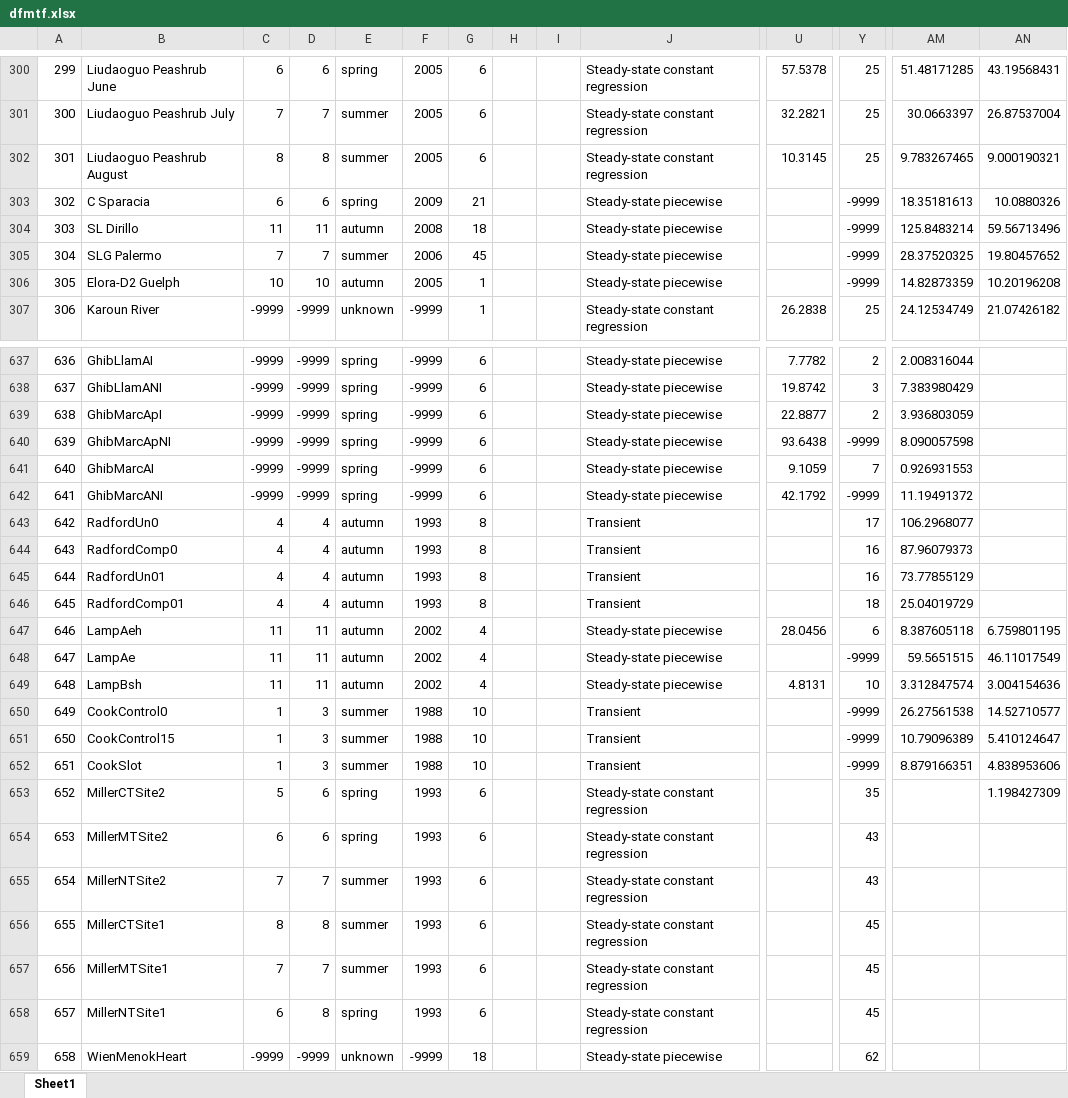
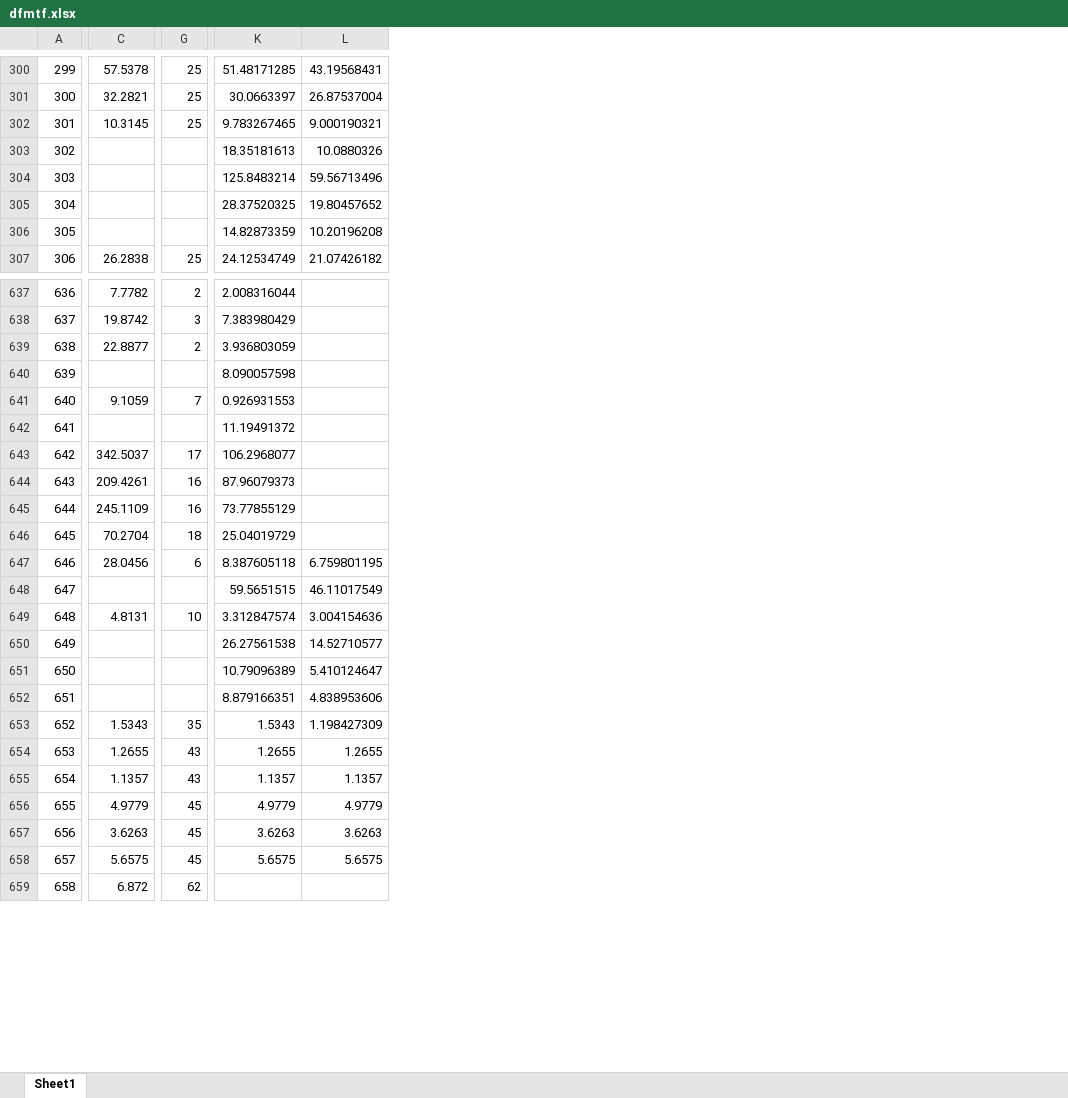
Before and after one commit to climasoma/otim-db, an Excel workbook: data/dfmtf.xlsx, sheet Sheet1, drawn as a sheet; only a part is shown, gaps mark what is left out; values as stored, in another font and other column widths than the file's, no borders; removed rows and columns are numbered as before the commit, all else as after; the diff covers the shown part only; the diff names each change by its address in the sheet, - before the commit and + after, or states it on an @@ line.

```diff
--- a/data/dfmtf.xlsx (sheet Sheet1)
+++ b/data/dfmtf.xlsx (sheet Sheet1)
-column B, rows 300-307: Liudaoguo Peashrub June | Liudaoguo Peashrub July | Liudaoguo Peashrub August | C Sparacia | SL Dirillo | SLG Palermo | Elora-D2 Guelph | Karoun River; rows 637-659: GhibLlamAI | GhibLlamANI | GhibMarcApI | GhibMarcApNI | GhibMarcAI | GhibMarcANI | RadfordUn0 | RadfordComp0 | RadfordUn01 | RadfordComp01 | LampAeh | LampAe | LampBsh | CookControl0 | CookControl15 | CookSlot | MillerCTSite2 | MillerMTSite2 | MillerNTSite2 | MillerCTSite1 | MillerMTSite1 | MillerNTSite1 | WienMenokHeart
-column C, rows 300-307: 6 | 7 | 8 | 6 | 11 | 7 | 10 | -9999; rows 637-659: -9999 | -9999 | -9999 | -9999 | -9999 | -9999 | 4 | 4 | 4 | 4 | 11 | 11 | 11 | 1 | 1 | 1 | 5 | 6 | 7 | 8 | 7 | 6 | -9999
-column D, rows 300-307: 6 | 7 | 8 | 6 | 11 | 7 | 10 | -9999; rows 637-659: -9999 | -9999 | -9999 | -9999 | -9999 | -9999 | 4 | 4 | 4 | 4 | 11 | 11 | 11 | 3 | 3 | 3 | 6 | 6 | 7 | 8 | 7 | 8 | -9999
-column E, rows 300-307: spring | summer | summer | spring | autumn | summer | autumn | unknown; rows 637-659: spring | spring | spring | spring | spring | spring | autumn | autumn | autumn | autumn | autumn | autumn | autumn | summer | summer | summer | spring | spring | summer | summer | summer | spring | unknown
-column F, rows 300-307: 2005 | 2005 | 2005 | 2009 | 2008 | 2006 | 2005 | -9999; rows 637-659: -9999 | -9999 | -9999 | -9999 | -9999 | -9999 | 1993 | 1993 | 1993 | 1993 | 2002 | 2002 | 2002 | 1988 | 1988 | 1988 | 1993 | 1993 | 1993 | 1993 | 1993 | 1993 | -9999
-column G, rows 300-307: 6 | 6 | 6 | 21 | 18 | 45 | 1 | 1; rows 637-659: 6 | 6 | 6 | 6 | 6 | 6 | 8 | 8 | 8 | 8 | 4 | 4 | 4 | 10 | 10 | 10 | 6 | 6 | 6 | 6 | 6 | 6 | 18
-column H, empty
-column I, empty
-column J, rows 300-307: Steady-state constant regression | Steady-state constant regression | Steady-state constant regression | Steady-state piecewise | Steady-state piecewise | Steady-state piecewise | Steady-state piecewise | Steady-state constant regression; rows 637-659: Steady-state piecewise | Steady-state piecewise | Steady-state piecewise | Steady-state piecewise | Steady-state piecewise | Steady-state piecewise | Transient | Transient | Transient | Transient | Steady-state piecewise | Steady-state piecewise | Steady-state piecewise | Transient | Transient | Transient | Steady-state constant regression | Steady-state constant regression | Steady-state constant regression | Steady-state constant regression | Steady-state constant regression | Steady-state constant regression | Steady-state piecewise
-G303:G306: -9999
+G303:G306: (empty)
-C640: 93.6438
+C640: (empty)
-G640: -9999
+G640: (empty)
-C642: 42.1792
+C642: (empty)
-G642: -9999
+G642: (empty)
-C643: (empty)
+C643: 342.5037
-C644: (empty)
+C644: 209.4261
-C645: (empty)
+C645: 245.1109
-C646: (empty)
+C646: 70.2704
-G648: -9999
+G648: (empty)
-G650:G652: -9999
+G650:G652: (empty)
-C653: (empty)
+C653: 1.5343
-K653: (empty)
+K653: 1.5343
-C654: (empty)
+C654: 1.2655
-K654: (empty)
+K654: 1.2655
-L654: (empty)
+L654: 1.2655
-C655: (empty)
+C655: 1.1357
-K655: (empty)
+K655: 1.1357
-L655: (empty)
+L655: 1.1357
-C656: (empty)
+C656: 4.9779
-K656: (empty)
+K656: 4.9779
-L656: (empty)
+L656: 4.9779
-C657: (empty)
+C657: 3.6263
-K657: (empty)
+K657: 3.6263
-L657: (empty)
+L657: 3.6263
-C658: (empty)
+C658: 5.6575
-K658: (empty)
+K658: 5.6575
-L658: (empty)
+L658: 5.6575
-C659: (empty)
+C659: 6.872
```
Also changed, not shown: 1 added row, 1 removed row, 19 removed columns and 644 edited cells elsewhere in this sheet, 27 other files.
